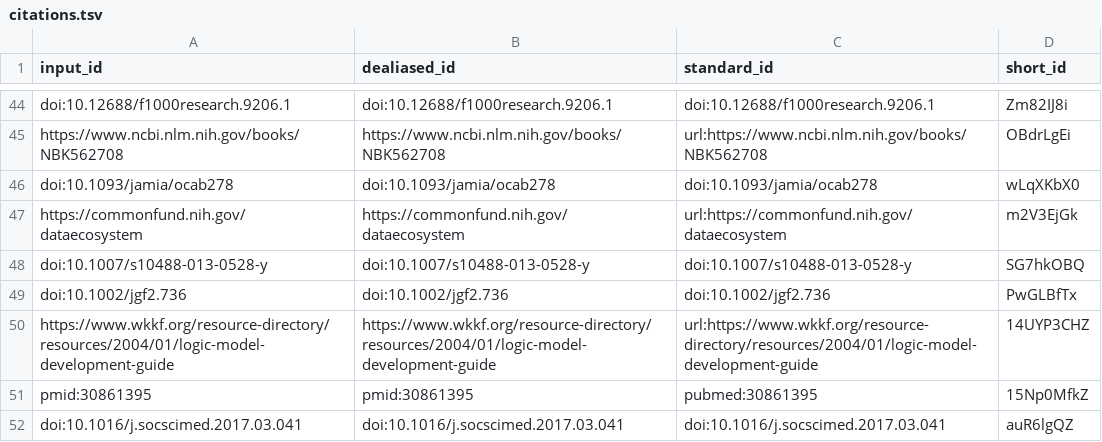
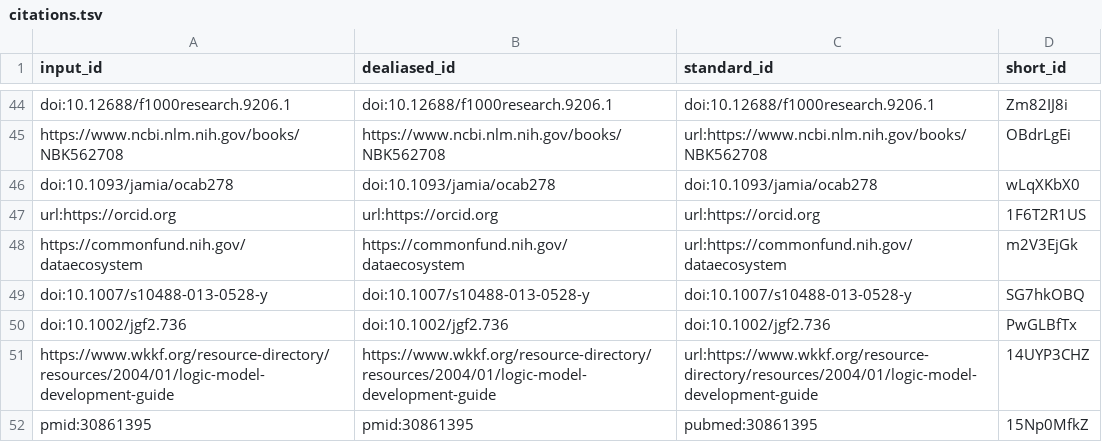
Before and after one commit to seandavi/2026-cfde-metrics-manuscript, a TSV file: citations.tsv, drawn as a sheet; only a part is shown, gaps mark what is left out; the shorter side is filled out with more unchanged rows; the diff names each change by its address in the sheet, - before the commit and + after, or states it on an @@ line.

Commit message:
Enhance metrics summary and implementation progress details for CFDE dashboard [ci skip]
This build is based on
https://github.com/seandavi/2026-cfde-metrics-manuscript/commit/fe3ae46973d3f765692fe00702a5d3439a8b1288.

This commit was created by the following CI build and job:
https://github.com/seandavi/2026-cfde-metrics-manuscript/commit/fe3ae46973d3f765692fe00702a5d3439a8b1288/checks
https://github.com/seandavi/2026-cfde-metrics-manuscript/actions/runs/23248725097

```diff
--- a/citations.tsv
+++ b/citations.tsv
+row 47: url:https://orcid.org | url:https://orcid.org | url:https://orcid.org | 1F6T2R1US
```
Also changed, not shown: 7 other files.
